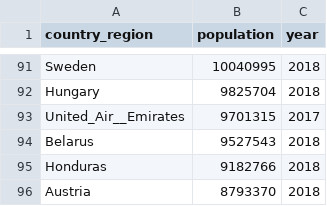
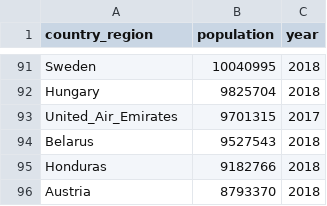
Before and after one commit to GuilhermehChaves/covidsearcher, a CSV file: src/data/countries_population.csv, drawn as a sheet; only a part is shown, gaps mark what is left out.

Commit message:
adding 2018 countries population route

```diff
--- a/src/data/countries_population.csv
+++ b/src/data/countries_population.csv
@@ -92,3 +92,3 @@ Sweden,10040995,2018
 Hungary,9825704,2018
-United_Air__Emirates,9701315,2017
+United_Air_Emirates,9701315,2017
 Belarus,9527543,2018
```
Also changed, not shown: 4 other files.
